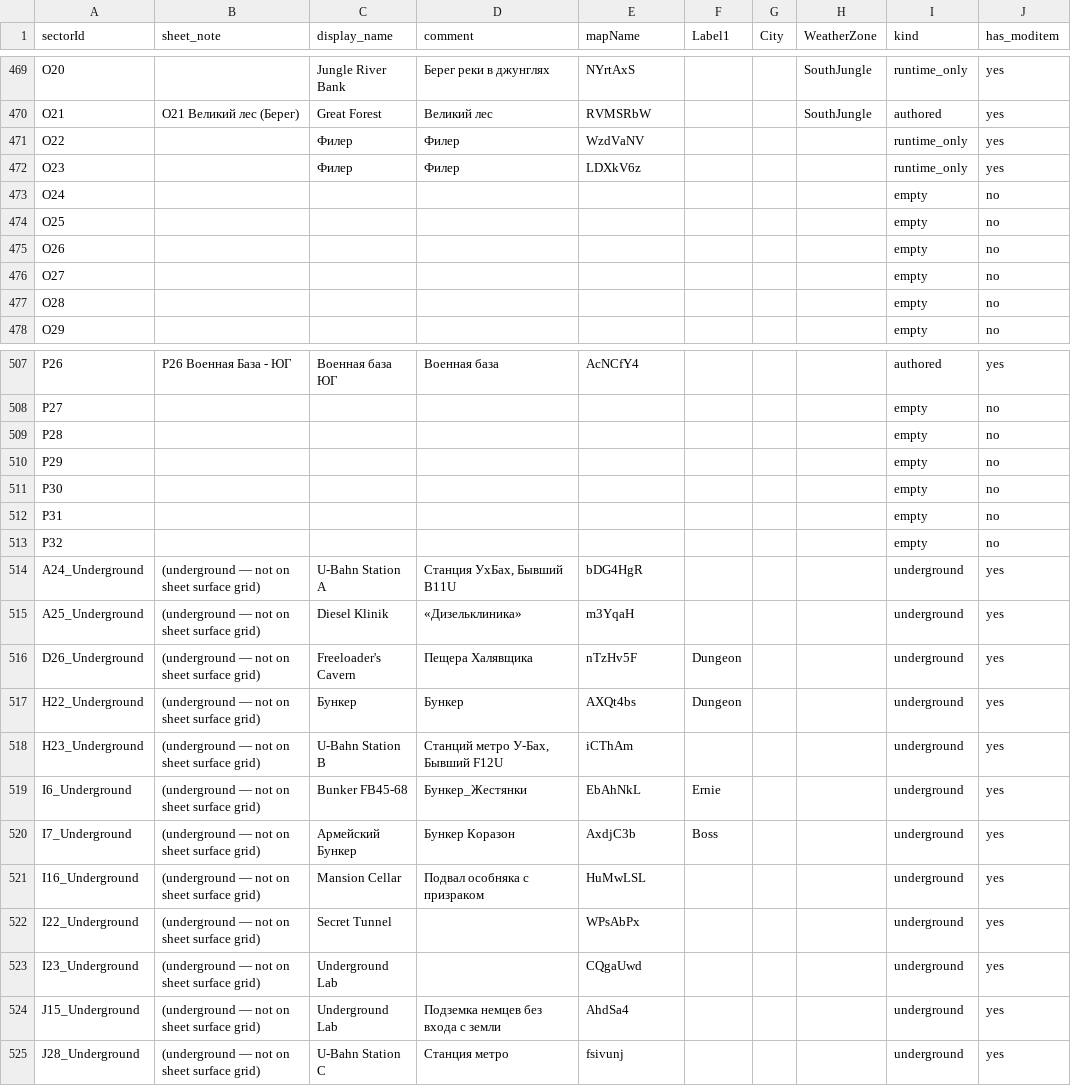
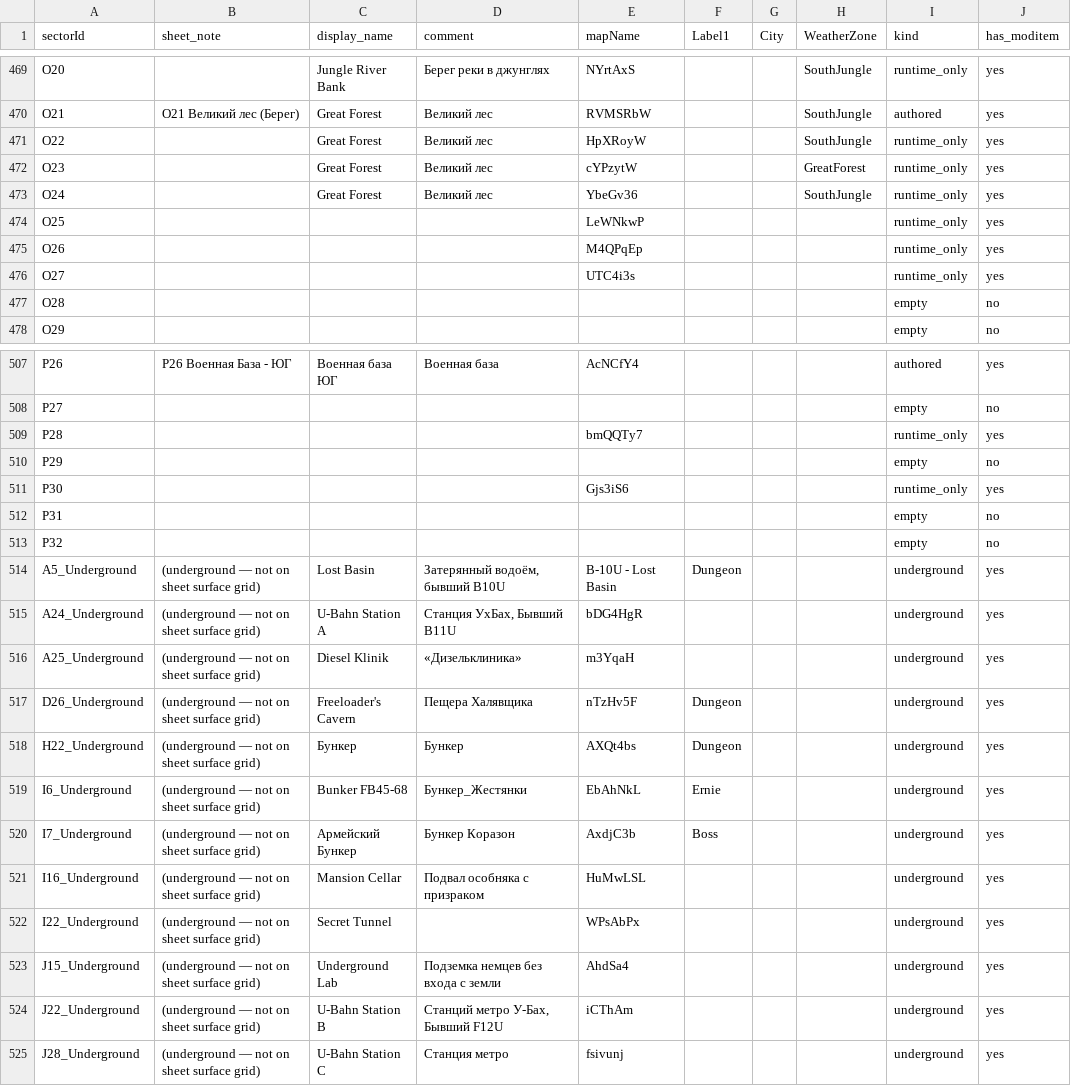
Before and after one commit to Kpoji4er/JAZZ, a CSV file: docs/technical/maps/data/sector-atlas.csv, drawn as a sheet; only a part is shown, gaps mark what is left out; the diff covers the shown part only.

```diff
--- a/docs/technical/maps/data/sector-atlas.csv
+++ b/docs/technical/maps/data/sector-atlas.csv
@@ -470,8 +470,8 @@ O20,,Jungle River Bank,Берег реки в джунглях,NYrtAxS,,,SouthJu
 O21,О21 Великий лес (Берег),Great Forest,Великий лес,RVMSRbW,,,SouthJungle,authored,yes
-O22,,Филер,Филер,WzdVaNV,,,,runtime_only,yes
-O23,,Филер,Филер,LDXkV6z,,,,runtime_only,yes
-O24,,,,,,,,empty,no
-O25,,,,,,,,empty,no
-O26,,,,,,,,empty,no
-O27,,,,,,,,empty,no
+O22,,Great Forest,Великий лес,HpXRoyW,,,SouthJungle,runtime_only,yes
+O23,,Great Forest,Великий лес,cYPzytW,,,GreatForest,runtime_only,yes
+O24,,Great Forest,Великий лес,YbeGv36,,,SouthJungle,runtime_only,yes
+O25,,,,LeWNkwP,,,,runtime_only,yes
+O26,,,,M4QPqEp,,,,runtime_only,yes
+O27,,,,UTC4i3s,,,,runtime_only,yes
 O28,,,,,,,,empty,no
@@ -508,7 +508,8 @@ P26,P26 Военная База - ЮГ,Военная база ЮГ,Военна
 P27,,,,,,,,empty,no
-P28,,,,,,,,empty,no
+P28,,,,bmQQTy7,,,,runtime_only,yes
 P29,,,,,,,,empty,no
-P30,,,,,,,,empty,no
+P30,,,,Gjs3iS6,,,,runtime_only,yes
 P31,,,,,,,,empty,no
 P32,,,,,,,,empty,no
+A5_Underground,(underground — not on sheet surface grid),Lost Basin,"Затерянный водоём, бывший B10U",B-10U - Lost Basin,Dungeon,,,underground,yes
 A24_Underground,(underground — not on sheet surface grid),U-Bahn Station A,"Станция УхБах, Бывший B11U",bDG4HgR,,,,underground,yes
@@ -517,3 +518,2 @@ D26_Underground,(underground — not on sheet surface grid),Freeloader's Cavern,
 H22_Underground,(underground — not on sheet surface grid),Бункер,Бункер,AXQt4bs,Dungeon,,,underground,yes
-H23_Underground,(underground — not on sheet surface grid),U-Bahn Station B,"Станций метро У-Бах, Бывший F12U",iCThAm,,,,underground,yes
 I6_Underground,(underground — not on sheet surface grid),Bunker FB45-68,Бункер_Жестянки,EbAhNkL,Ernie,,,underground,yes
@@ -522,4 +522,4 @@ I16_Underground,(underground — not on sheet surface grid),Mansion Cellar,По
 I22_Underground,(underground — not on sheet surface grid),Secret Tunnel,,WPsAbPx,,,,underground,yes
-I23_Underground,(underground — not on sheet surface grid),Underground Lab,,CQgaUwd,,,,underground,yes
 J15_Underground,(underground — not on sheet surface grid),Underground Lab,Подземка немцев без входа с земли,AhdSa4,,,,underground,yes
+J22_Underground,(underground — not on sheet surface grid),U-Bahn Station B,"Станций метро У-Бах, Бывший F12U",iCThAm,,,,underground,yes
 J28_Underground,(underground — not on sheet surface grid),U-Bahn Station C,Станция метро,fsivunj,,,,underground,yes
```
Also changed, not shown: 1 added row and 123 edited cells elsewhere in this file, docs/technical/maps/data/sector-transfer.csv, docs/technical/maps/data/sectors-runtime.csv, 25 other files.
